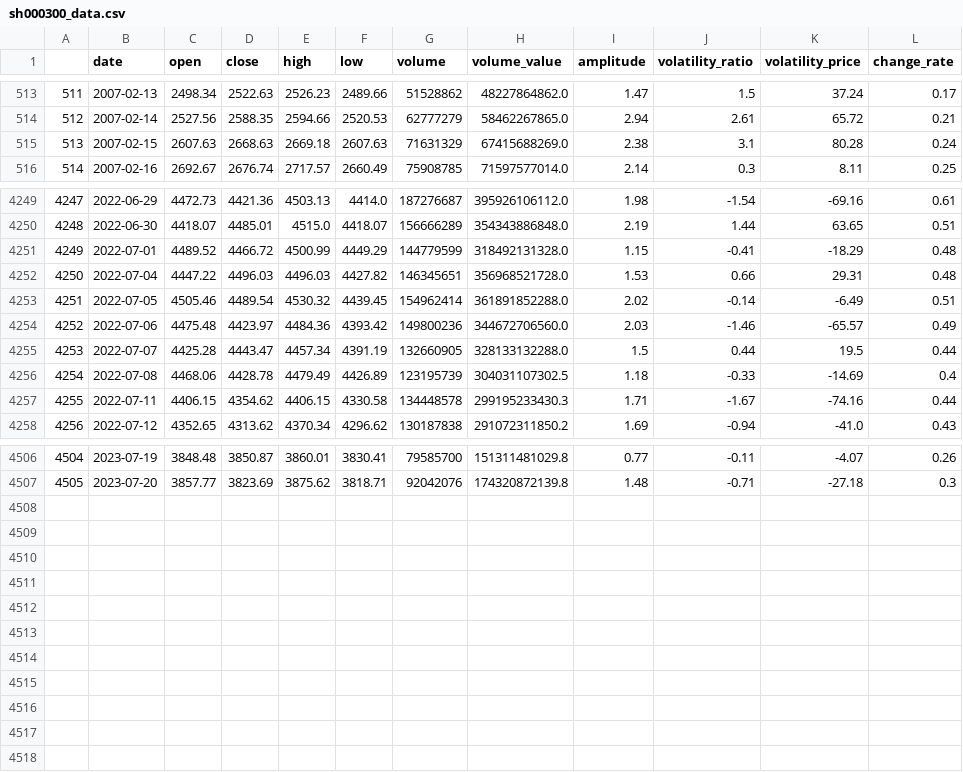
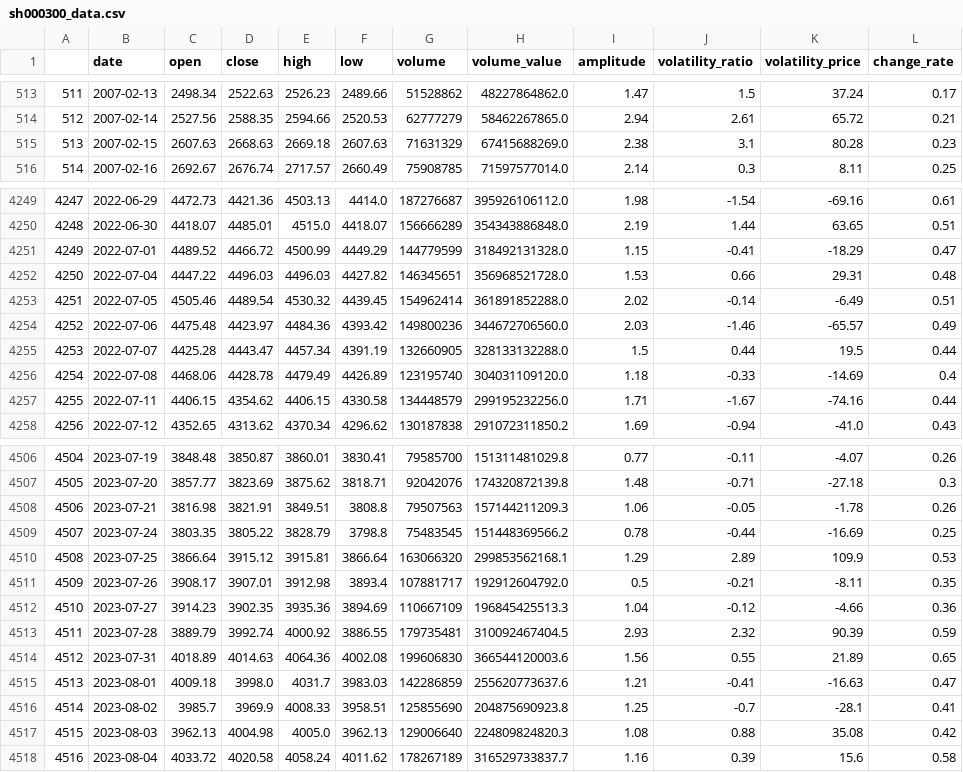
Before and after one commit to webclinic017/btproj, a CSV file: data/daily/sh000300_data.csv, drawn as a sheet; only a part is shown, gaps mark what is left out; the diff covers the shown part only.

```diff
--- a/data/daily/sh000300_data.csv
+++ b/data/daily/sh000300_data.csv
@@ -514,3 +514,3 @@
 512,2007-02-14,2527.56,2588.35,2594.66,2520.53,62777279,58462267865.0,2.94,2.61,65.72,0.21
-513,2007-02-15,2607.63,2668.63,2669.18,2607.63,71631329,67415688269.0,2.38,3.1,80.28,0.24
+513,2007-02-15,2607.63,2668.63,2669.18,2607.63,71631329,67415688269.0,2.38,3.1,80.28,0.23
 514,2007-02-16,2692.67,2676.74,2717.57,2660.49,75908785,71597577014.0,2.14,0.3,8.11,0.25
@@ -4250,3 +4250,3 @@
 4248,2022-06-30,4418.07,4485.01,4515.0,4418.07,156666289,354343886848.0,2.19,1.44,63.65,0.51
-4249,2022-07-01,4489.52,4466.72,4500.99,4449.29,144779599,318492131328.0,1.15,-0.41,-18.29,0.48
+4249,2022-07-01,4489.52,4466.72,4500.99,4449.29,144779599,318492131328.0,1.15,-0.41,-18.29,0.47
 4250,2022-07-04,4447.22,4496.03,4496.03,4427.82,146345651,356968521728.0,1.53,0.66,29.31,0.48
@@ -4255,4 +4255,4 @@
 4253,2022-07-07,4425.28,4443.47,4457.34,4391.19,132660905,328133132288.0,1.5,0.44,19.5,0.44
-4254,2022-07-08,4468.06,4428.78,4479.49,4426.89,123195739,304031107302.5,1.18,-0.33,-14.69,0.4
-4255,2022-07-11,4406.15,4354.62,4406.15,4330.58,134448578,299195233430.3,1.71,-1.67,-74.16,0.44
+4254,2022-07-08,4468.06,4428.78,4479.49,4426.89,123195740,304031109120.0,1.18,-0.33,-14.69,0.4
+4255,2022-07-11,4406.15,4354.62,4406.15,4330.58,134448579,299195232256.0,1.71,-1.67,-74.16,0.44
 4256,2022-07-12,4352.65,4313.62,4370.34,4296.62,130187838,291072311850.2,1.69,-0.94,-41.0,0.43
@@ -4507 +4507,12 @@
 4505,2023-07-20,3857.77,3823.69,3875.62,3818.71,92042076,174320872139.8,1.48,-0.71,-27.18,0.3
+4506,2023-07-21,3816.98,3821.91,3849.51,3808.8,79507563,157144211209.3,1.06,-0.05,-1.78,0.26
+4507,2023-07-24,3803.35,3805.22,3828.79,3798.8,75483545,151448369566.2,0.78,-0.44,-16.69,0.25
+4508,2023-07-25,3866.64,3915.12,3915.81,3866.64,163066320,299853562168.1,1.29,2.89,109.9,0.53
+4509,2023-07-26,3908.17,3907.01,3912.98,3893.4,107881717,192912604792.0,0.5,-0.21,-8.11,0.35
+4510,2023-07-27,3914.23,3902.35,3935.36,3894.69,110667109,196845425513.3,1.04,-0.12,-4.66,0.36
+4511,2023-07-28,3889.79,3992.74,4000.92,3886.55,179735481,310092467404.5,2.93,2.32,90.39,0.59
+4512,2023-07-31,4018.89,4014.63,4064.36,4002.08,199606830,366544120003.6,1.56,0.55,21.89,0.65
+4513,2023-08-01,4009.18,3998.0,4031.7,3983.03,142286859,255620773637.6,1.21,-0.41,-16.63,0.47
+4514,2023-08-02,3985.7,3969.9,4008.33,3958.51,125855690,204875690923.8,1.25,-0.7,-28.1,0.41
+4515,2023-08-03,3962.13,4004.98,4005.0,3962.13,129006640,224809824820.3,1.08,0.88,35.08,0.42
+4516,2023-08-04,4033.72,4020.58,4058.24,4011.62,178267189,316529733837.7,1.16,0.39,15.6,0.58
```
Also changed, not shown: 18 edited cells elsewhere in this file, data/daily/sh512480_accu_data.csv, data/daily/sh588000_accu_data.csv, 51 other files.
